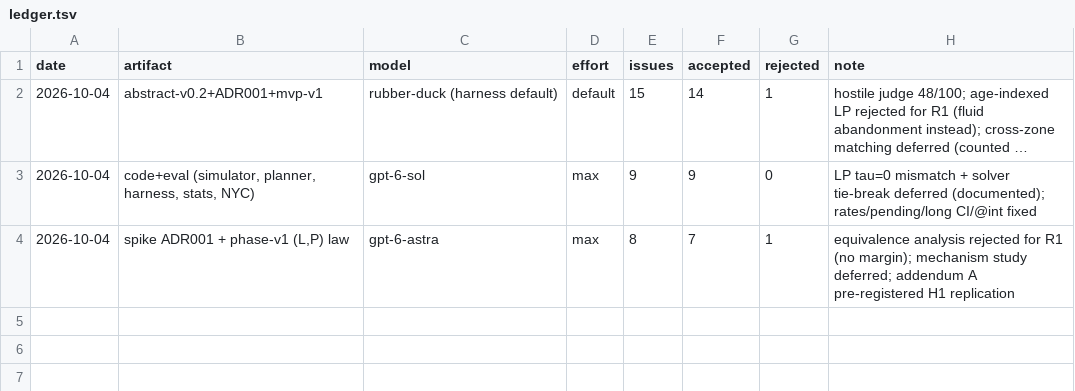
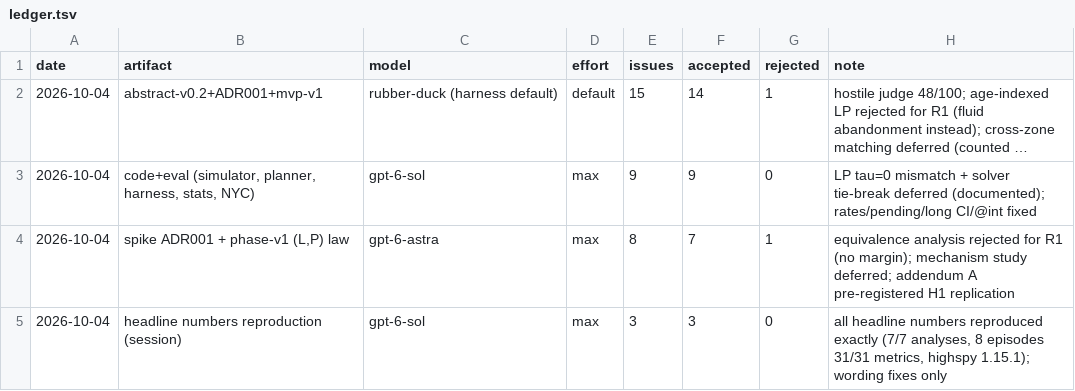
Before and after one commit to imdigitalashish/techfest-2026, a TSV file: perceptron-p07-multi-agent-allocation/reviews/ledger.tsv, drawn as a sheet; long unchanged cells end in ….

Commit message:
perceptron-p07-multi-agent-allocation: gpt-6-sol headline reproduction recorded (all numbers reproduced exactly; 3 wording items accepted); gated-trust policy + tuning-seed preview (gating adds ~0 over best fixed trust; gain is global shrinkage); phase docstring fix

```diff
--- a/perceptron-p07-multi-agent-allocation/reviews/ledger.tsv
+++ b/perceptron-p07-multi-agent-allocation/reviews/ledger.tsv
@@ -4 +4,2 @@ date	artifact	model	effort	issues	accepted	rejected	note
 2026-10-04	spike ADR001 + phase-v1 (L,P) law	gpt-6-astra	max	8	7	1	equivalence analysis rejected for R1 (no margin); mechanism study deferred; addendum A pre-registered H1 replication
+2026-10-04	headline numbers reproduction (session)	gpt-6-sol	max	3	3	0	all headline numbers reproduced exactly (7/7 analyses, 8 episodes 31/31 metrics, highspy 1.15.1); wording fixes only
```
Also changed, not shown: 7 other files.
